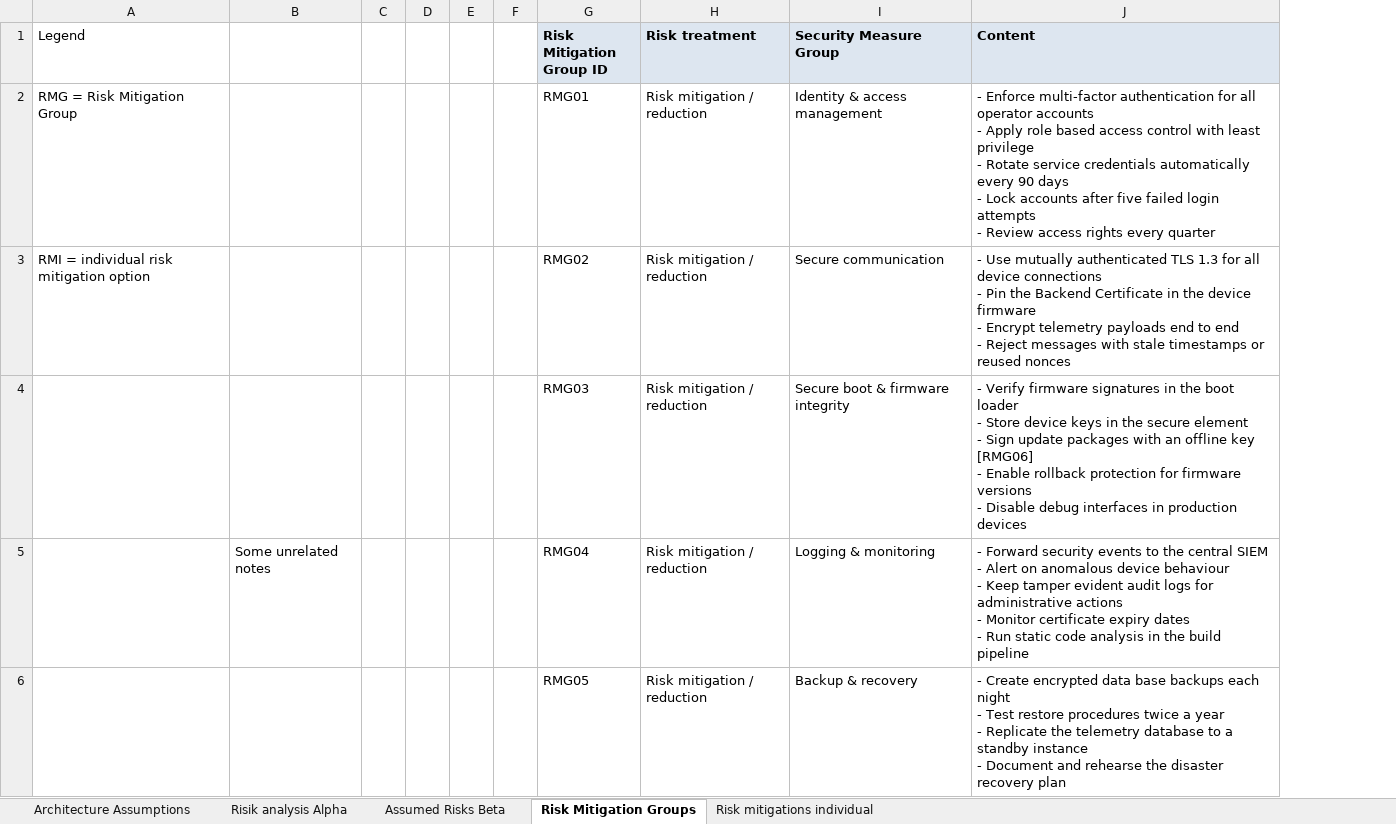
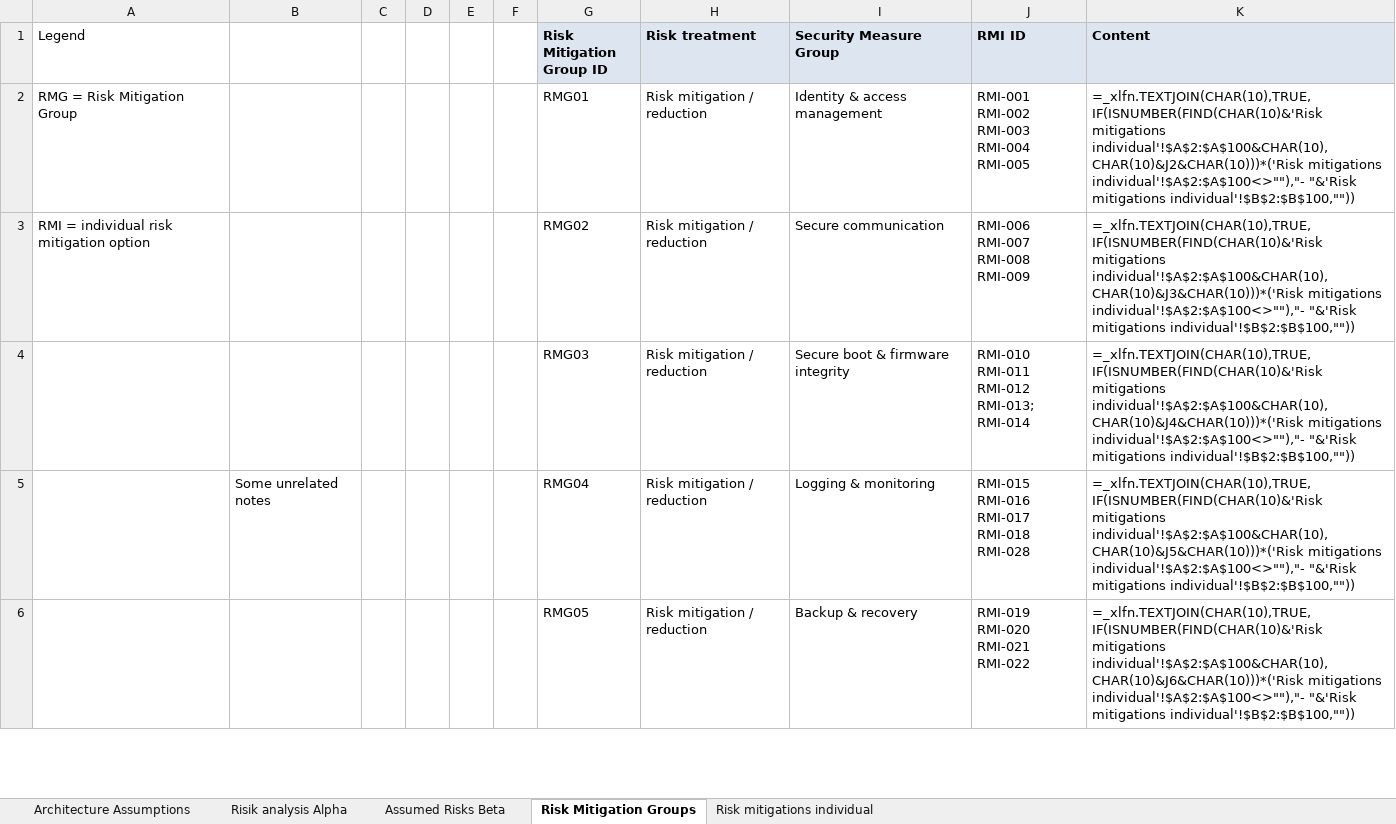
Before and after one commit to ernesto418/Risk-explorer, an Excel workbook: sample/sample-risk-workbook.xlsx, sheet Risk Mitigation Groups, drawn as a sheet; only a part is shown; values as stored, in another font and other column widths than the file's, no borders; formulas without a stored value are shown as written; addresses are those after the commit; ↵ is a line break in a cell; the diff covers the shown part only; the diff names each change by its address in the sheet, - before the commit and + after, or states it on an @@ line.

```diff
--- a/sample/sample-risk-workbook.xlsx (sheet Risk Mitigation Groups)
+++ b/sample/sample-risk-workbook.xlsx (sheet Risk Mitigation Groups)
+column J (RMI ID), rows 2-6: RMI-001 ↵ RMI-002 ↵ RMI-003 ↵ RMI-004 ↵ RMI-005 | RMI-006 ↵ RMI-007 ↵ RMI-008 ↵ RMI-009 | RMI-010 ↵ RMI-011 ↵ RMI-012 ↵ RMI-013; RMI-014 | RMI-015 ↵ RMI-016 ↵ RMI-017 ↵ RMI-018 ↵ RMI-028 | RMI-019 ↵ RMI-020 ↵ RMI-021 ↵ RMI-022
-K2 (Content): - Enforce multi-factor authentication for all operator accounts ↵ - Apply role based access control with least privilege ↵ - Rotate service credentials automatically every 90 days ↵ - Lock accounts after five failed login attempts ↵ - Review access rights every quarter
+K2 (Content): =_xlfn.TEXTJOIN(CHAR(10),TRUE,IF(ISNUMBER(FIND(CHAR(10)&'Risk mitigations individual'!$A$2:$A$100&CHAR(10),CHAR(10)&J2&CHAR(10)))*('Risk mitigations individual'!$A$2:$A$100<>""),"- "&'Risk mitigations individual'!$B$2:$B$100,""))
-K3 (Content): - Use mutually authenticated TLS 1.3 for all device connections ↵ - Pin the Backend Certificate in the device firmware ↵ - Encrypt telemetry payloads end to end ↵ - Reject messages with stale timestamps or reused nonces
+K3 (Content): =_xlfn.TEXTJOIN(CHAR(10),TRUE,IF(ISNUMBER(FIND(CHAR(10)&'Risk mitigations individual'!$A$2:$A$100&CHAR(10),CHAR(10)&J3&CHAR(10)))*('Risk mitigations individual'!$A$2:$A$100<>""),"- "&'Risk mitigations individual'!$B$2:$B$100,""))
-K4 (Content): - Verify firmware signatures in the boot loader ↵ - Store device keys in the secure element ↵ - Sign update packages with an offline key [RMG06] ↵ - Enable rollback protection for firmware versions ↵ - Disable debug interfaces in production devices
+K4 (Content): =_xlfn.TEXTJOIN(CHAR(10),TRUE,IF(ISNUMBER(FIND(CHAR(10)&'Risk mitigations individual'!$A$2:$A$100&CHAR(10),CHAR(10)&J4&CHAR(10)))*('Risk mitigations individual'!$A$2:$A$100<>""),"- "&'Risk mitigations individual'!$B$2:$B$100,""))
-K5 (Content): - Forward security events to the central SIEM ↵ - Alert on anomalous device behaviour ↵ - Keep tamper evident audit logs for administrative actions ↵ - Monitor certificate expiry dates ↵ - Run static code analysis in the build pipeline
+K5 (Content): =_xlfn.TEXTJOIN(CHAR(10),TRUE,IF(ISNUMBER(FIND(CHAR(10)&'Risk mitigations individual'!$A$2:$A$100&CHAR(10),CHAR(10)&J5&CHAR(10)))*('Risk mitigations individual'!$A$2:$A$100<>""),"- "&'Risk mitigations individual'!$B$2:$B$100,""))
-K6 (Content): - Create encrypted data base backups each night ↵ - Test restore procedures twice a year ↵ - Replicate the telemetry database to a standby instance ↵ - Document and rehearse the disaster recovery plan
+K6 (Content): =_xlfn.TEXTJOIN(CHAR(10),TRUE,IF(ISNUMBER(FIND(CHAR(10)&'Risk mitigations individual'!$A$2:$A$100&CHAR(10),CHAR(10)&J6&CHAR(10)))*('Risk mitigations individual'!$A$2:$A$100<>""),"- "&'Risk mitigations individual'!$B$2:$B$100,""))
```
Also changed, not shown: 4 edited cells elsewhere in this sheet, sheet Risk mitigations individual, sheet Risik analysis Alpha, 25 other files.
